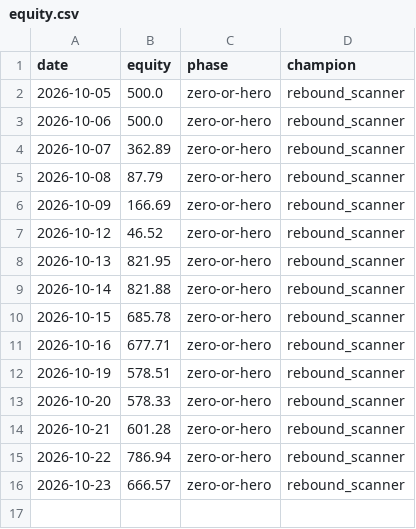
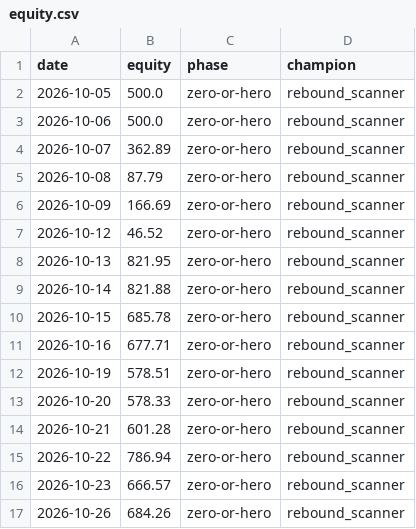
Before and after one commit to Cao-YMGG/Zero-or-Hero, a CSV file: journal/equity.csv, drawn as a sheet; the diff names each change by its address in the sheet, - before the commit and + after, or states it on an @@ line.

```diff
--- a/journal/equity.csv
+++ b/journal/equity.csv
+row 17: 2026-10-26 | 684.26 | zero-or-hero | rebound_scanner
```
Also changed, not shown: journal/exits.csv, journal/grades.csv, 7 other files.
